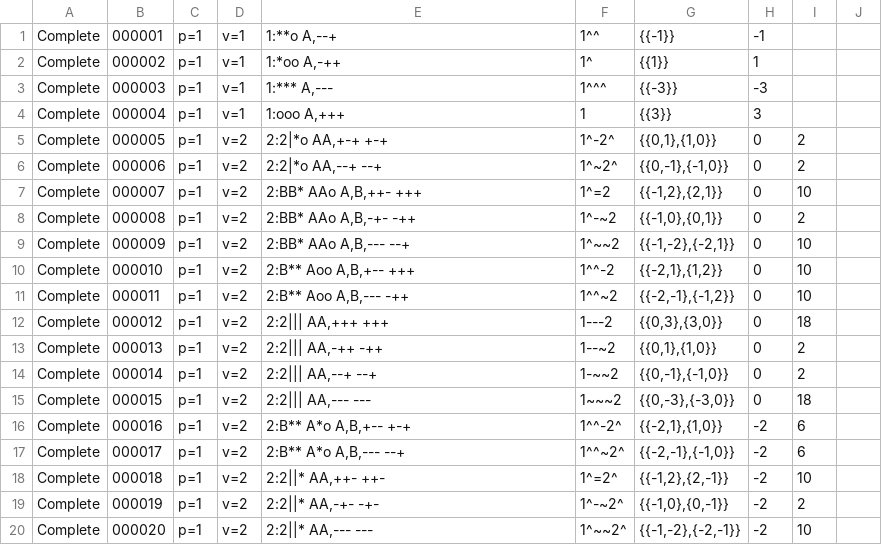
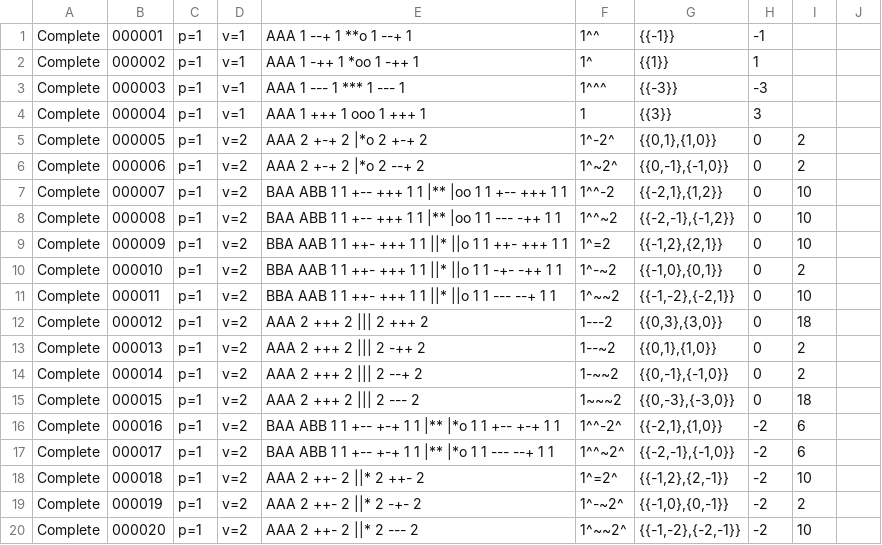
Before and after one commit to fine-structures/fine.SDK, a CSV file: cmd/go2x3/learn/gold/My First Catalog.csv, drawn as a sheet; only a part is shown; the diff covers the shown part only.

```diff
--- a/cmd/go2x3/learn/gold/My First Catalog.csv
+++ b/cmd/go2x3/learn/gold/My First Catalog.csv
@@ -1,20 +1,20 @@
-Complete,000001,p=1,v=1,"1:**o A,--+   ","1^^","{{-1}}",-1,
-Complete,000002,p=1,v=1,"1:*oo A,-++   ","1^","{{1}}",1,
-Complete,000003,p=1,v=1,"1:*** A,---   ","1^^^","{{-3}}",-3,
-Complete,000004,p=1,v=1,"1:ooo A,+++   ","1","{{3}}",3,
-Complete,000005,p=1,v=2,"2:2|*o AA,+-+ +-+   ","1^-2^","{{0,1},{1,0}}",0,2,
-Complete,000006,p=1,v=2,"2:2|*o AA,--+ --+   ","1^~2^","{{0,-1},{-1,0}}",0,2,
-Complete,000007,p=1,v=2,"2:BB* AAo A,B,++-   +++   ","1^=2","{{-1,2},{2,1}}",0,10,
-Complete,000008,p=1,v=2,"2:BB* AAo A,B,-+-   -++   ","1^-~2","{{-1,0},{0,1}}",0,2,
-Complete,000009,p=1,v=2,"2:BB* AAo A,B,---   --+   ","1^~~2","{{-1,-2},{-2,1}}",0,10,
-Complete,000010,p=1,v=2,"2:B** Aoo A,B,+--   +++   ","1^^-2","{{-2,1},{1,2}}",0,10,
-Complete,000011,p=1,v=2,"2:B** Aoo A,B,---   -++   ","1^^~2","{{-2,-1},{-1,2}}",0,10,
-Complete,000012,p=1,v=2,"2:2||| AA,+++ +++   ","1---2","{{0,3},{3,0}}",0,18,
-Complete,000013,p=1,v=2,"2:2||| AA,-++ -++   ","1--~2","{{0,1},{1,0}}",0,2,
-Complete,000014,p=1,v=2,"2:2||| AA,--+ --+   ","1-~~2","{{0,-1},{-1,0}}",0,2,
-Complete,000015,p=1,v=2,"2:2||| AA,--- ---   ","1~~~2","{{0,-3},{-3,0}}",0,18,
-Complete,000016,p=1,v=2,"2:B** A*o A,B,+--   +-+   ","1^^-2^","{{-2,1},{1,0}}",-2,6,
-Complete,000017,p=1,v=2,"2:B** A*o A,B,---   --+   ","1^^~2^","{{-2,-1},{-1,0}}",-2,6,
-Complete,000018,p=1,v=2,"2:2||* AA,++- ++-   ","1^=2^","{{-1,2},{2,-1}}",-2,10,
-Complete,000019,p=1,v=2,"2:2||* AA,-+- -+-   ","1^-~2^","{{-1,0},{0,-1}}",-2,2,
-Complete,000020,p=1,v=2,"2:2||* AA,--- ---   ","1^~~2^","{{-1,-2},{-2,-1}}",-2,10,
+Complete,000001,p=1,v=1,"AAA 1 --+ 1 **o 1 --+ 1 ","1^^","{{-1}}",-1,
+Complete,000002,p=1,v=1,"AAA 1 -++ 1 *oo 1 -++ 1 ","1^","{{1}}",1,
+Complete,000003,p=1,v=1,"AAA 1 --- 1 *** 1 --- 1 ","1^^^","{{-3}}",-3,
+Complete,000004,p=1,v=1,"AAA 1 +++ 1 ooo 1 +++ 1 ","1","{{3}}",3,
+Complete,000005,p=1,v=2,"AAA 2 +-+ 2 |*o 2 +-+ 2 ","1^-2^","{{0,1},{1,0}}",0,2,
+Complete,000006,p=1,v=2,"AAA 2 +-+ 2 |*o 2 --+ 2 ","1^~2^","{{0,-1},{-1,0}}",0,2,
+Complete,000007,p=1,v=2,"BAA ABB 1 1 +-- +++ 1 1 |** |oo 1 1 +-- +++ 1 1 ","1^^-2","{{-2,1},{1,2}}",0,10,
+Complete,000008,p=1,v=2,"BAA ABB 1 1 +-- +++ 1 1 |** |oo 1 1 --- -++ 1 1 ","1^^~2","{{-2,-1},{-1,2}}",0,10,
+Complete,000009,p=1,v=2,"BBA AAB 1 1 ++- +++ 1 1 ||* ||o 1 1 ++- +++ 1 1 ","1^=2","{{-1,2},{2,1}}",0,10,
+Complete,000010,p=1,v=2,"BBA AAB 1 1 ++- +++ 1 1 ||* ||o 1 1 -+- -++ 1 1 ","1^-~2","{{-1,0},{0,1}}",0,2,
+Complete,000011,p=1,v=2,"BBA AAB 1 1 ++- +++ 1 1 ||* ||o 1 1 --- --+ 1 1 ","1^~~2","{{-1,-2},{-2,1}}",0,10,
+Complete,000012,p=1,v=2,"AAA 2 +++ 2 ||| 2 +++ 2 ","1---2","{{0,3},{3,0}}",0,18,
+Complete,000013,p=1,v=2,"AAA 2 +++ 2 ||| 2 -++ 2 ","1--~2","{{0,1},{1,0}}",0,2,
+Complete,000014,p=1,v=2,"AAA 2 +++ 2 ||| 2 --+ 2 ","1-~~2","{{0,-1},{-1,0}}",0,2,
+Complete,000015,p=1,v=2,"AAA 2 +++ 2 ||| 2 --- 2 ","1~~~2","{{0,-3},{-3,0}}",0,18,
+Complete,000016,p=1,v=2,"BAA ABB 1 1 +-- +-+ 1 1 |** |*o 1 1 +-- +-+ 1 1 ","1^^-2^","{{-2,1},{1,0}}",-2,6,
+Complete,000017,p=1,v=2,"BAA ABB 1 1 +-- +-+ 1 1 |** |*o 1 1 --- --+ 1 1 ","1^^~2^","{{-2,-1},{-1,0}}",-2,6,
+Complete,000018,p=1,v=2,"AAA 2 ++- 2 ||* 2 ++- 2 ","1^=2^","{{-1,2},{2,-1}}",-2,10,
+Complete,000019,p=1,v=2,"AAA 2 ++- 2 ||* 2 -+- 2 ","1^-~2^","{{-1,0},{0,-1}}",-2,2,
+Complete,000020,p=1,v=2,"AAA 2 ++- 2 ||* 2 --- 2 ","1^~~2^","{{-1,-2},{-2,-1}}",-2,10,
```
Also changed, not shown: 125 edited cells elsewhere in this file, 8 other files.
